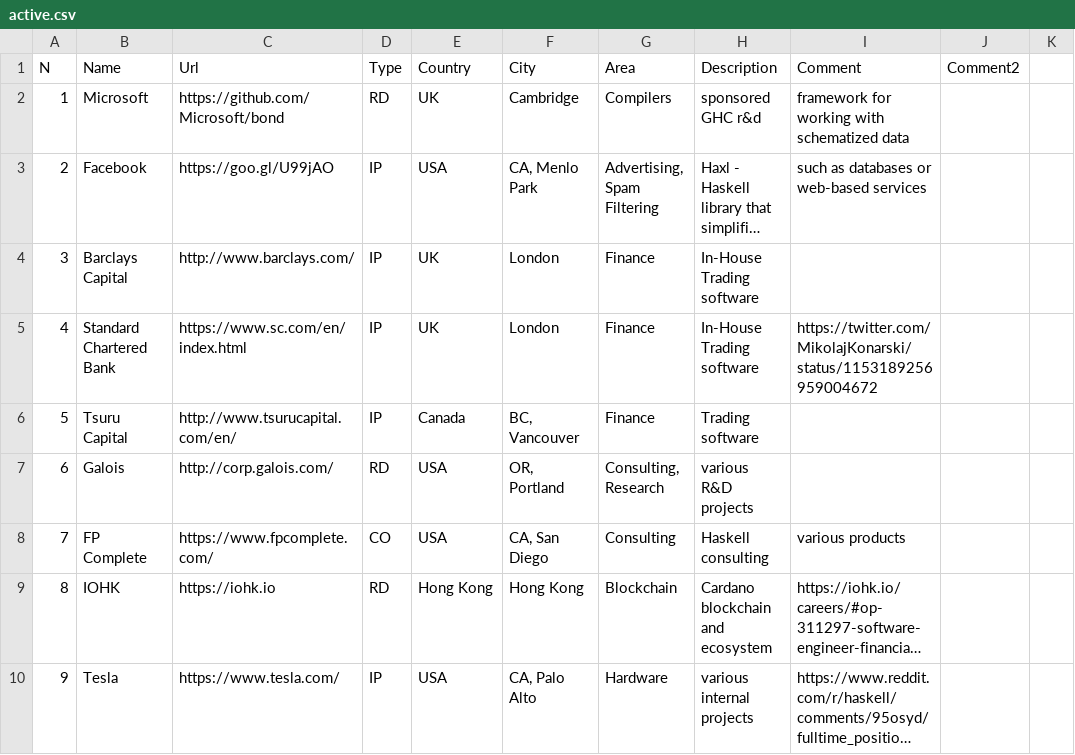
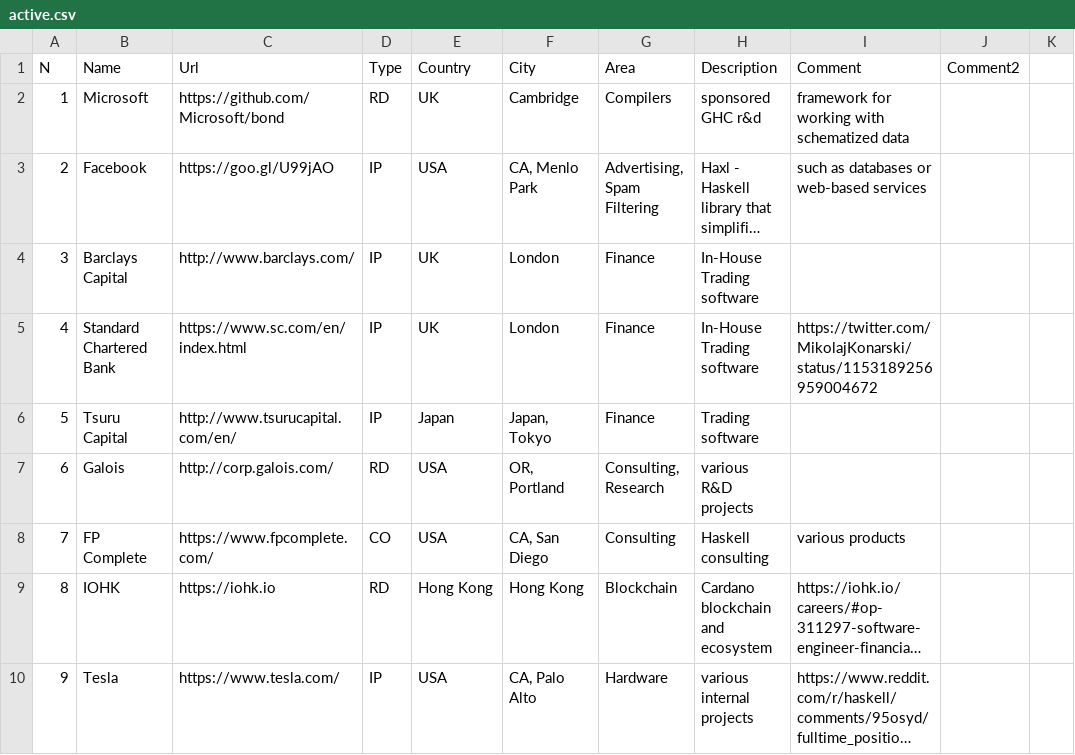
Before and after one commit to sigrlami/haskellcosm, a CSV file: companies/active.csv, drawn as a sheet; only a part is shown; long unchanged cells end in ….

Commit message:
Tsuru Capital is in Tokyo

```diff
--- a/companies/active.csv
+++ b/companies/active.csv
@@ -5,3 +5,3 @@ N,Name,Url,Type,Country,City,Area,Description,Comment,Comment2,
 4,Standard Chartered Bank,https://www.sc.com/en/index.html,IP,UK,London,Finance,In-House Trading software,https://twitter.com/MikolajKonarski/status/1153189256959004672,,
-5,Tsuru Capital,http://www.tsurucapital.com/en/,IP,Canada,"BC, Vancouver",Finance,Trading software,,,
+5,Tsuru Capital,http://www.tsurucapital.com/en/,IP,Japan,"Japan, Tokyo",Finance,Trading software,,,
 6,Galois,http://corp.galois.com/,RD,USA,"OR, Portland","Consulting, Research",various R&D projects,,,
```
